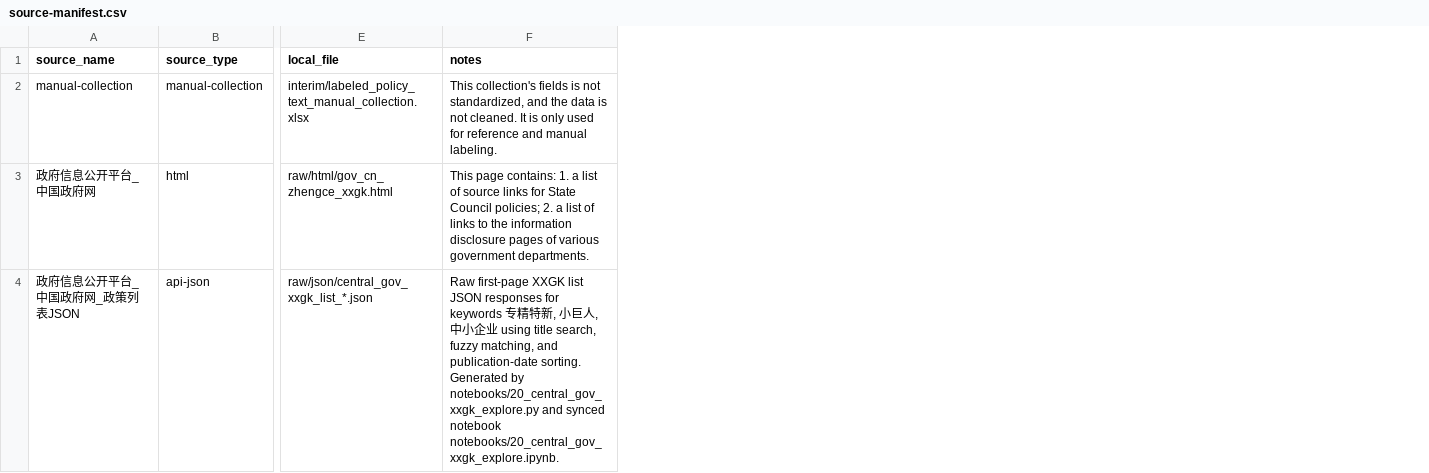
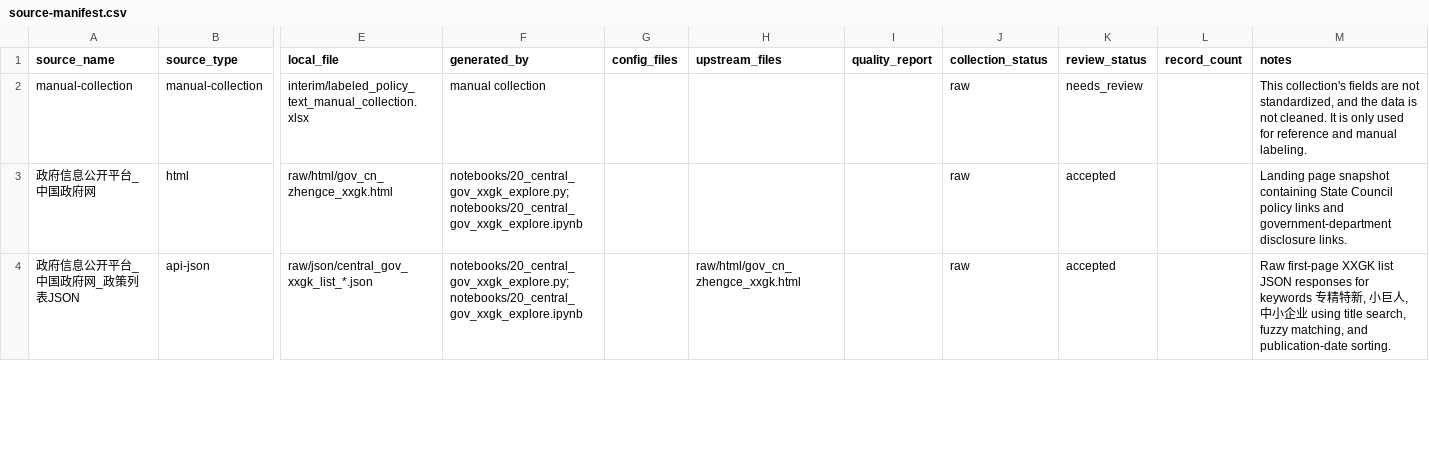
Before and after one commit to elecdot/statistic-modeling, a CSV file: data/source-manifest.csv, drawn as a sheet; only a part is shown, gaps mark what is left out; addresses are those after the commit; the diff covers the shown part only; the diff names each change by its address in the sheet, - before the commit and + after, or states it on an @@ line.

```diff
--- a/data/source-manifest.csv
+++ b/data/source-manifest.csv
+column F (generated_by), rows 2-4: manual collection | notebooks/20_central_gov_xxgk_explore.py;notebooks/20_central_gov_xxgk_explore.ipynb | notebooks/20_central_gov_xxgk_explore.py;notebooks/20_central_gov_xxgk_explore.ipynb
+column G (config_files), empty
+column H (upstream_files), row 4: raw/html/gov_cn_zhengce_xxgk.html
+column I (quality_report), empty
+column J (collection_status), rows 2-4: all raw
+column K (review_status), rows 2-4: needs_review | accepted | accepted
+column L (record_count), empty
-M2 (notes): …collection's fields is not standardized,…
+M2 (notes): …collection's fields are not standardized,…
-M3 (notes): This page contains: 1. a list of source links for State Council policies; 2. a list of links to the information disclosure pages of various government departments.
+M3 (notes): Landing page snapshot containing State Council policy links and government-department disclosure links.
-M4 (notes): …publication-date sorting. Generated by notebooks/20_central_gov_xxgk_explore.py and synced notebook notebooks/20_central_gov_xxgk_explore.ipynb.
+M4 (notes): …publication-date sorting.
```
Also changed, not shown: 9 edited cells elsewhere in this file, 10 other files.
